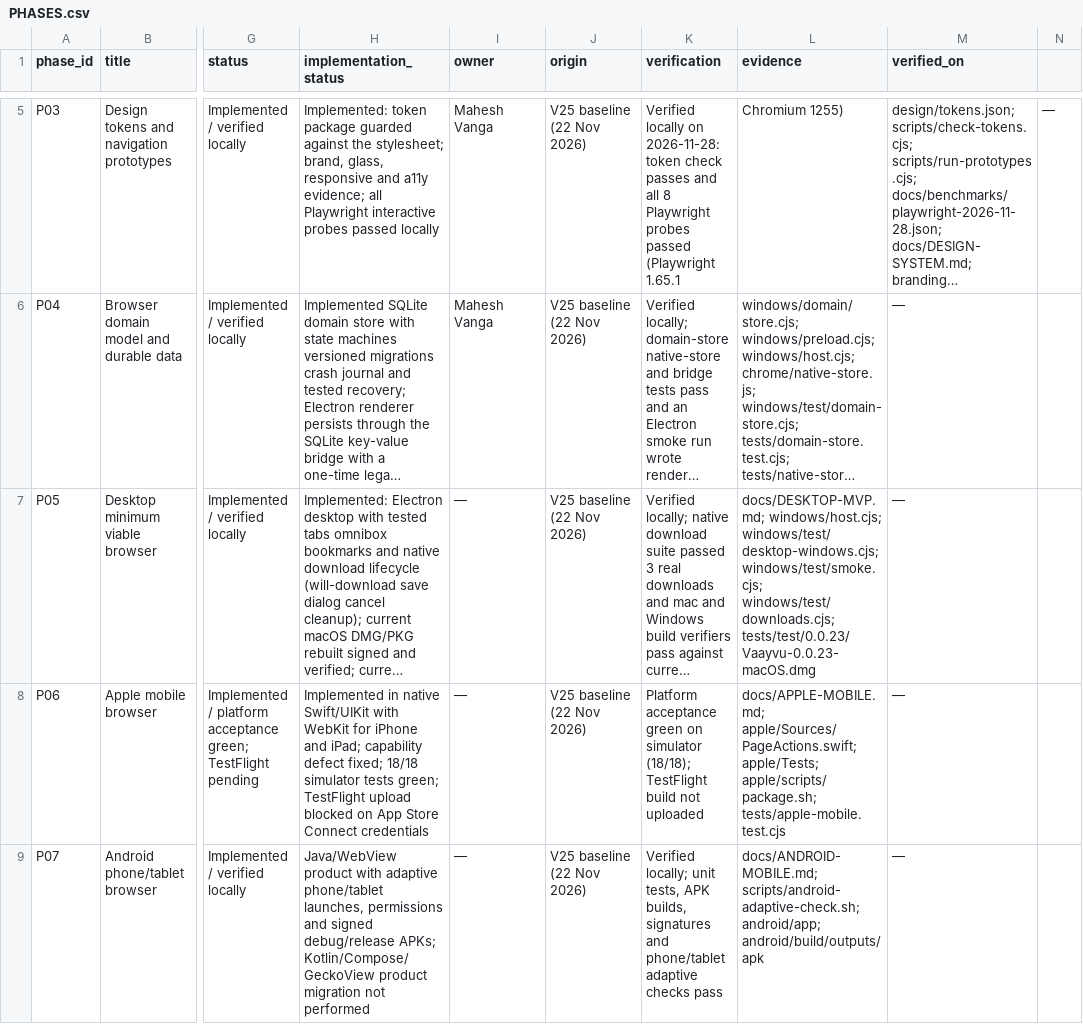
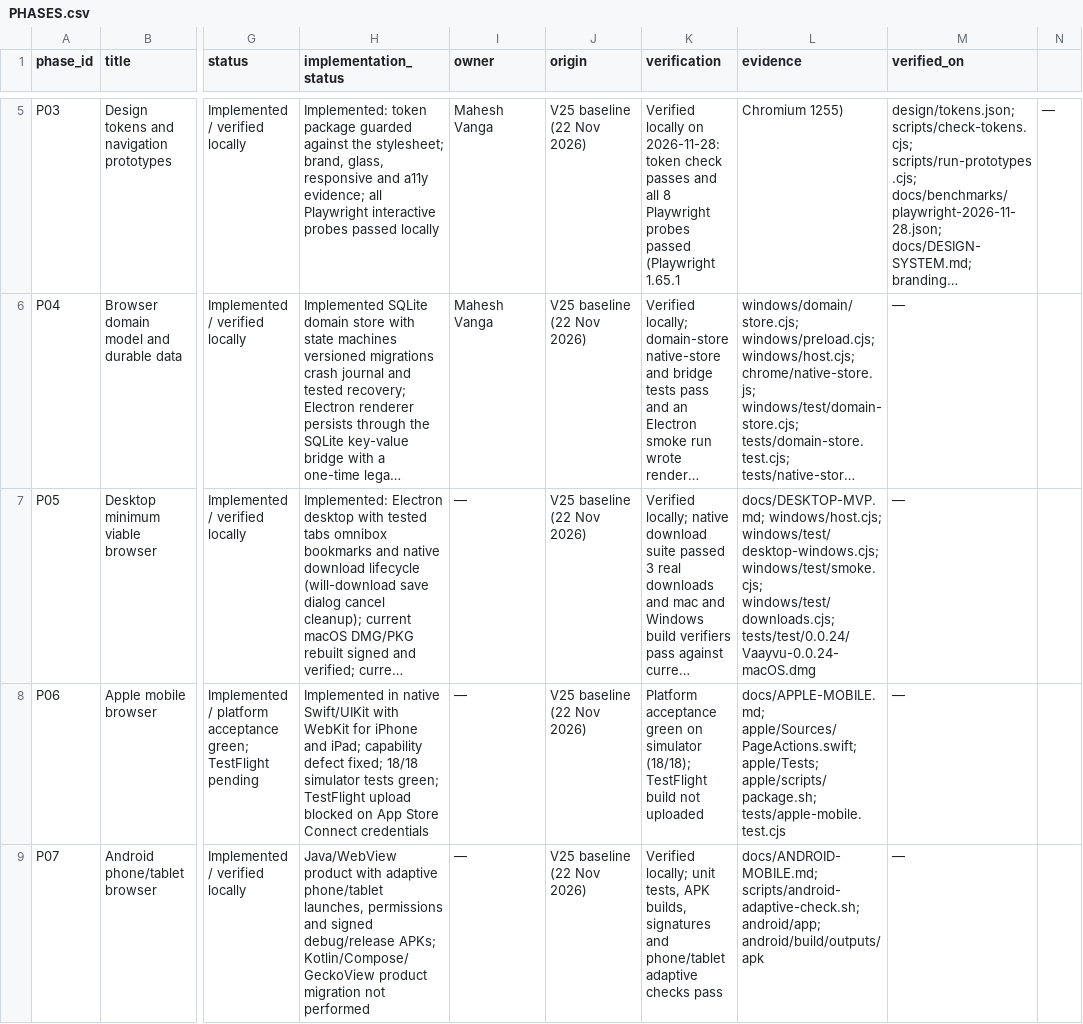
Before and after one commit to Mahesh-Vanga/vaayvu-site, a CSV file: docs/PHASES.csv, drawn as a sheet; only a part is shown, gaps mark what is left out; long unchanged cells end in …; the diff names each change by its address in the sheet, - before the commit and + after, or states it on an @@ line.

Commit message:
Release Vaayvu 0.0.24
Bump the desktop, app and Apple marketing versions to 0.0.24 build 61, record the signed macOS DMG/PKG manifest and move the current P05 evidence to the new artifacts.

```diff
--- a/docs/PHASES.csv
+++ b/docs/PHASES.csv
-L7 (evidence): …windows/test/smoke.cjs; windows/test/downloads.cjs; tests/test/0.0.23/Vaayvu-0.0.23-macOS.dmg
+L7 (evidence): …windows/test/smoke.cjs; windows/test/downloads.cjs; tests/test/0.0.24/Vaayvu-0.0.24-macOS.dmg
```
Also changed, not shown: 8 other files.
